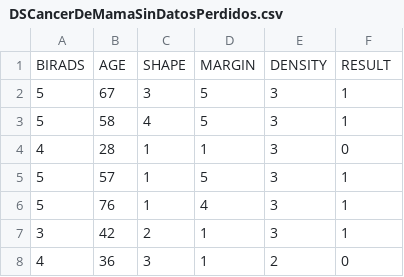
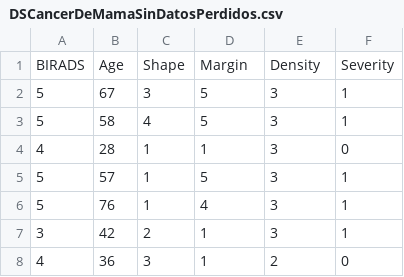
Before and after one commit to jair1711/TP3-2025-1, a CSV file: ProyectosML/Cancer de Mama/DSCancerDeMamaSinDatosPerdidos.csv, drawn as a sheet; only a part is shown; removed rows and columns are numbered as before the commit, all else as after; the diff names each change by its address in the sheet, - before the commit and + after, or states it on an @@ line.

Commit message:
Data Set con encabezado corregido

```diff
--- a/ProyectosML/Cancer de Mama/DSCancerDeMamaSinDatosPerdidos.csv
+++ b/ProyectosML/Cancer de Mama/DSCancerDeMamaSinDatosPerdidos.csv
-row 1: BIRADS | AGE | SHAPE | MARGIN | DENSITY | RESULT
+row 1: BIRADS | Age | Shape | Margin | Density | Severity
```
